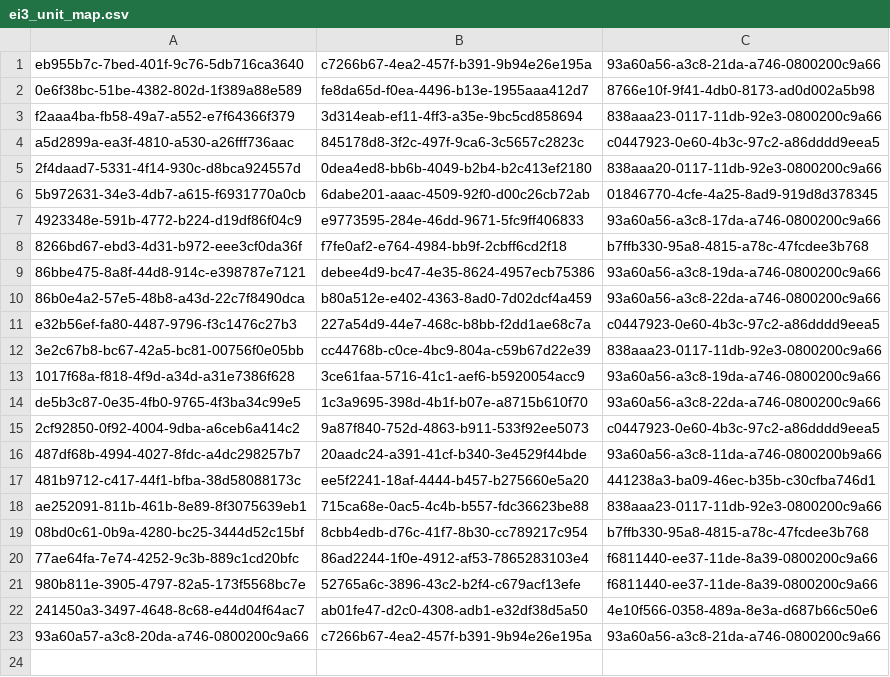
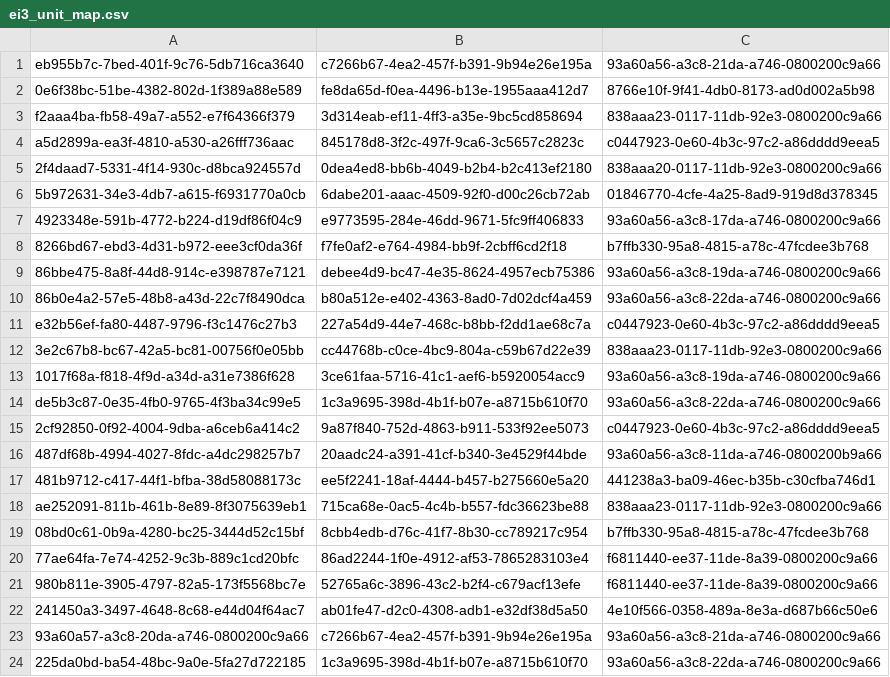
Before and after one commit to GreenDelta/olca-modules, a CSV file: olca-io/src/main/resources/org/openlca/io/ecospold2/input/ei3_unit_map.csv, drawn as a sheet; the diff names each change by its address in the sheet, - before the commit and + after, or states it on an @@ line.

Commit message:
ei3: add unit mapping for Sm3

```diff
--- a/olca-io/src/main/resources/org/openlca/io/ecospold2/input/ei3_unit_map.csv
+++ b/olca-io/src/main/resources/org/openlca/io/ecospold2/input/ei3_unit_map.csv
+row 24: 225da0bd-ba54-48bc-9a0e-5fa27d722185 | 1c3a9695-398d-4b1f-b07e-a8715b610f70 | 93a60a56-a3c8-22da-a746-0800200c9a66
```
